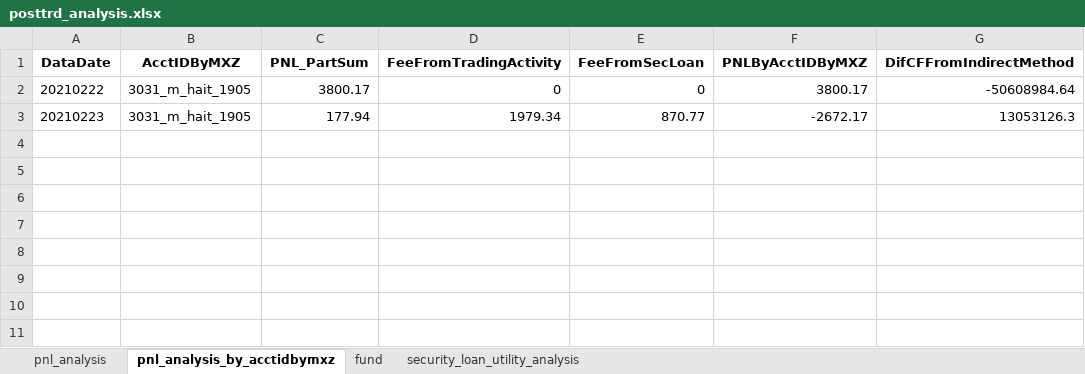
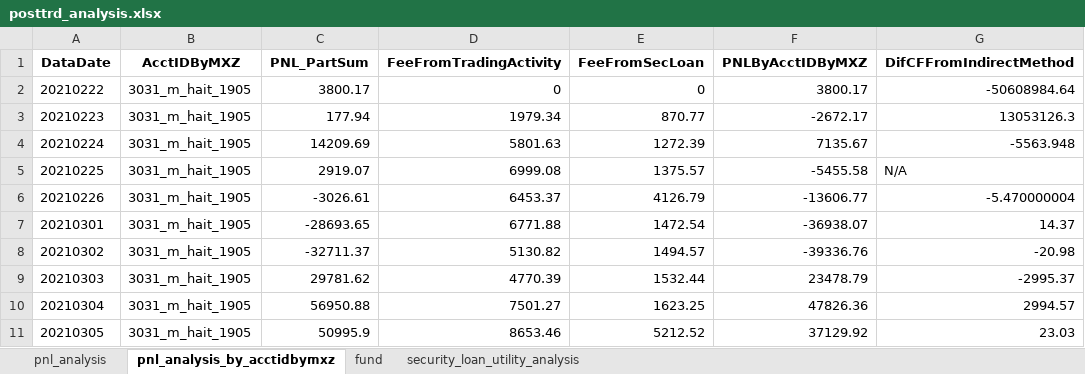
Before and after one commit to Maxincer/autot0, an Excel workbook: data/output/posttrd_analysis.xlsx, sheet pnl_analysis_by_acctidbymxz, drawn as a sheet; values as stored, in another font and other column widths than the file's, no borders; the diff names each change by its address in the sheet, - before the commit and + after, or states it on an @@ line.

Commit message:
update pretrd for hait_ehfz

```diff
--- a/data/output/posttrd_analysis.xlsx (sheet pnl_analysis_by_acctidbymxz)
+++ b/data/output/posttrd_analysis.xlsx (sheet pnl_analysis_by_acctidbymxz)
+row 4: 20210224 | 3031_m_hait_1905 | 14209.69 | 5801.63 | 1272.39 | 7135.67 | -5563.948
+row 5: 20210225 | 3031_m_hait_1905 | 2919.07 | 6999.08 | 1375.57 | -5455.58 | N/A
+row 6: 20210226 | 3031_m_hait_1905 | -3026.61 | 6453.37 | 4126.79 | -13606.77 | -5.470000004
+row 7: 20210301 | 3031_m_hait_1905 | -28693.65 | 6771.88 | 1472.54 | -36938.07 | 14.37
+row 8: 20210302 | 3031_m_hait_1905 | -32711.37 | 5130.82 | 1494.57 | -39336.76 | -20.98
+row 9: 20210303 | 3031_m_hait_1905 | 29781.62 | 4770.39 | 1532.44 | 23478.79 | -2995.37
+row 10: 20210304 | 3031_m_hait_1905 | 56950.88 | 7501.27 | 1623.25 | 47826.36 | 2994.57
+row 11: 20210305 | 3031_m_hait_1905 | 50995.9 | 8653.46 | 5212.52 | 37129.92 | 23.03
```
Also changed, not shown: sheet pnl_analysis, sheet security_loan_utility_analysis, sheet fund, 5 other files.
